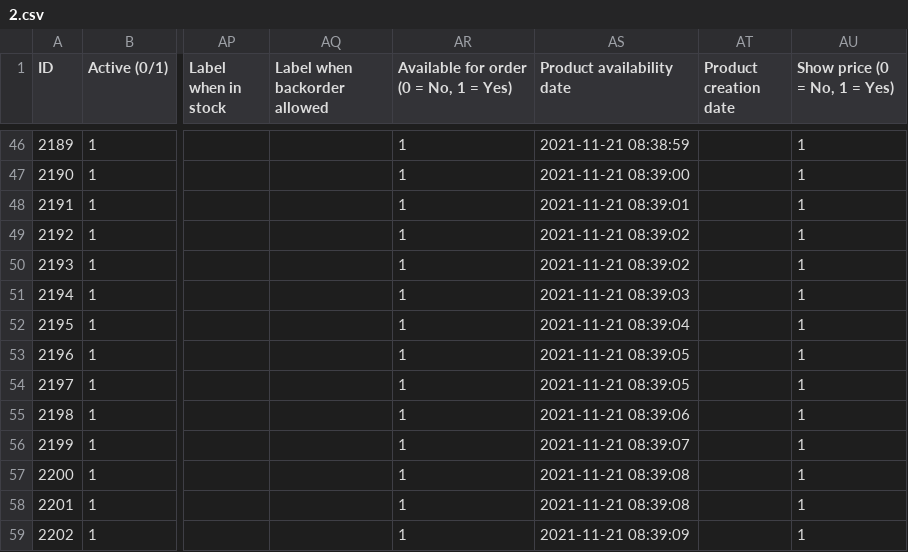
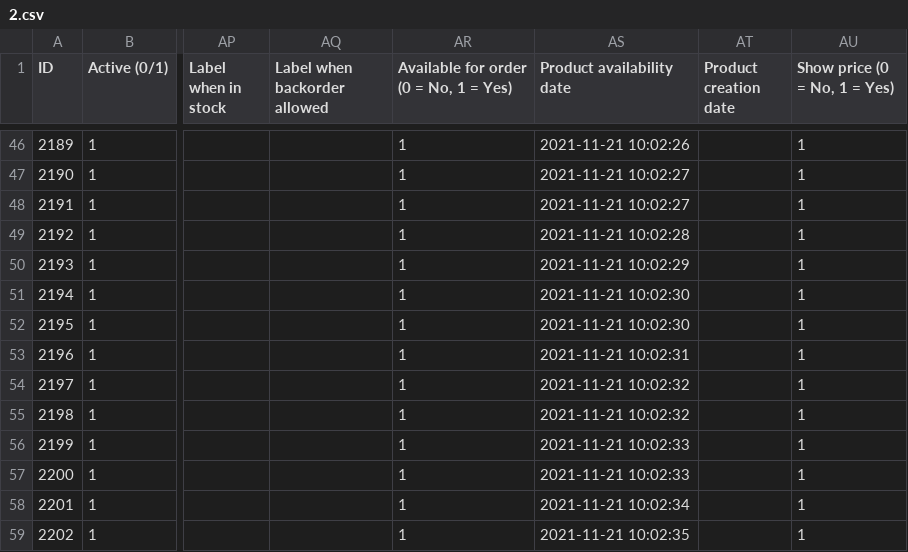
Before and after one commit to Demiu/EB_Assignment, a CSV file: scripts/scraper/data/products/2.csv, drawn as a sheet; only a part is shown, gaps mark what is left out; the diff covers the shown part only; the diff names each change by its address in the sheet, - before the commit and + after, or states it on an @@ line.

```diff
--- a/scripts/scraper/data/products/2.csv
+++ b/scripts/scraper/data/products/2.csv
-AS46 (Product availability date): 2021-11-21 08:38:59
+AS46 (Product availability date): 2021-11-21 10:02:26
-AS47 (Product availability date): 2021-11-21 08:39:00
+AS47 (Product availability date): 2021-11-21 10:02:27
-AS48 (Product availability date): 2021-11-21 08:39:01
+AS48 (Product availability date): 2021-11-21 10:02:27
-AS49 (Product availability date): 2021-11-21 08:39:02
+AS49 (Product availability date): 2021-11-21 10:02:28
-AS50 (Product availability date): 2021-11-21 08:39:02
+AS50 (Product availability date): 2021-11-21 10:02:29
-AS51 (Product availability date): 2021-11-21 08:39:03
+AS51 (Product availability date): 2021-11-21 10:02:30
-AS52 (Product availability date): 2021-11-21 08:39:04
+AS52 (Product availability date): 2021-11-21 10:02:30
-AS53 (Product availability date): 2021-11-21 08:39:05
+AS53 (Product availability date): 2021-11-21 10:02:31
-AS54 (Product availability date): 2021-11-21 08:39:05
+AS54 (Product availability date): 2021-11-21 10:02:32
-AS55 (Product availability date): 2021-11-21 08:39:06
+AS55 (Product availability date): 2021-11-21 10:02:32
-AS56 (Product availability date): 2021-11-21 08:39:07
+AS56 (Product availability date): 2021-11-21 10:02:33
-AS57 (Product availability date): 2021-11-21 08:39:08
+AS57 (Product availability date): 2021-11-21 10:02:33
-AS58 (Product availability date): 2021-11-21 08:39:08
+AS58 (Product availability date): 2021-11-21 10:02:34
-AS59 (Product availability date): 2021-11-21 08:39:09
+AS59 (Product availability date): 2021-11-21 10:02:35
```
Also changed, not shown: 98 edited cells elsewhere in this file, 6 other files.
